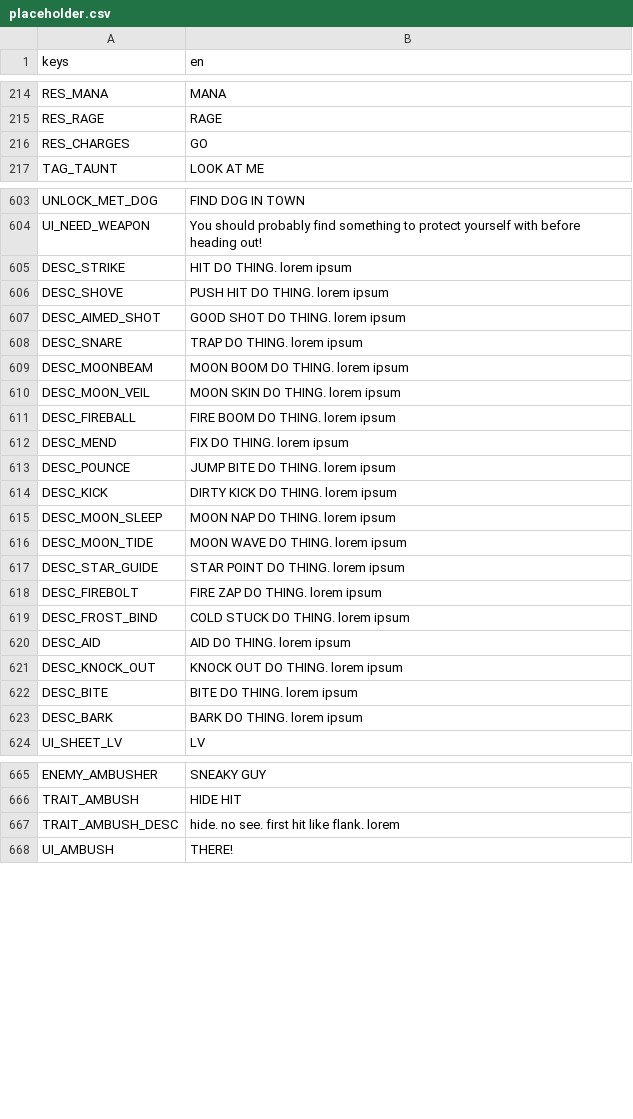
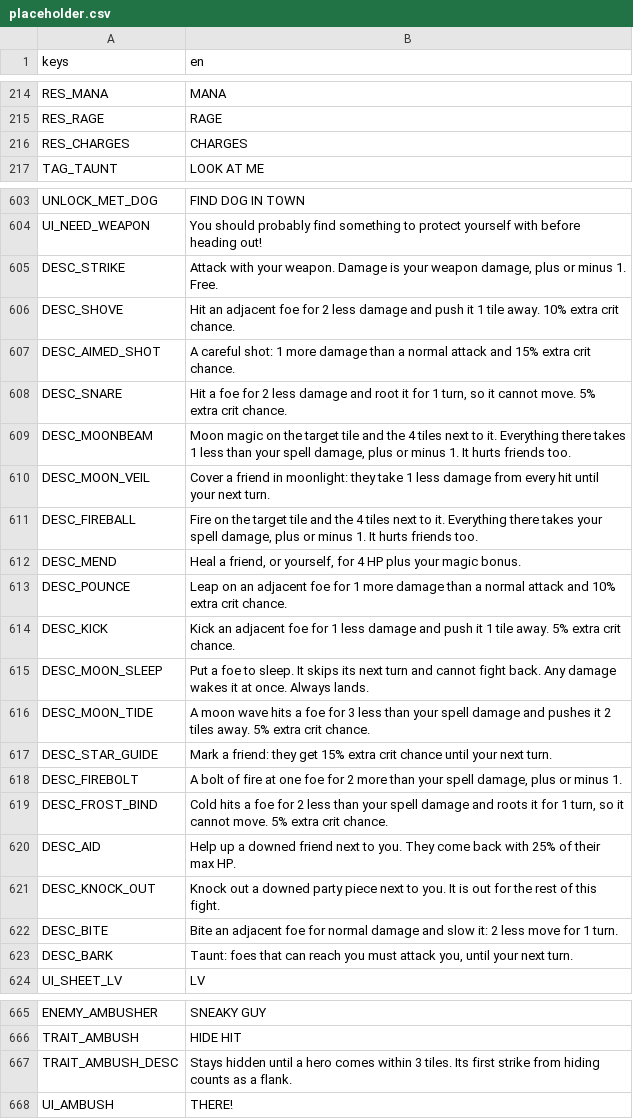
Before and after one commit to BrandonSigil/lodestone, a CSV file: game/text/placeholder.csv, drawn as a sheet; only a part is shown, gaps mark what is left out; the diff covers the shown part only.

```diff
--- a/game/text/placeholder.csv
+++ b/game/text/placeholder.csv
@@ -215,3 +215,3 @@ RES_MANA,MANA
 RES_RAGE,RAGE
-RES_CHARGES,GO
+RES_CHARGES,CHARGES
 TAG_TAUNT,LOOK AT ME
@@ -604,21 +604,21 @@ UNLOCK_MET_DOG,FIND DOG IN TOWN
 UI_NEED_WEAPON,You should probably find something to protect yourself with before heading out!
-DESC_STRIKE,HIT DO THING. lorem ipsum
-DESC_SHOVE,PUSH HIT DO THING. lorem ipsum
-DESC_AIMED_SHOT,GOOD SHOT DO THING. lorem ipsum
-DESC_SNARE,TRAP DO THING. lorem ipsum
-DESC_MOONBEAM,MOON BOOM DO THING. lorem ipsum
-DESC_MOON_VEIL,MOON SKIN DO THING. lorem ipsum
-DESC_FIREBALL,FIRE BOOM DO THING. lorem ipsum
-DESC_MEND,FIX DO THING. lorem ipsum
-DESC_POUNCE,JUMP BITE DO THING. lorem ipsum
-DESC_KICK,DIRTY KICK DO THING. lorem ipsum
-DESC_MOON_SLEEP,MOON NAP DO THING. lorem ipsum
-DESC_MOON_TIDE,MOON WAVE DO THING. lorem ipsum
-DESC_STAR_GUIDE,STAR POINT DO THING. lorem ipsum
-DESC_FIREBOLT,FIRE ZAP DO THING. lorem ipsum
-DESC_FROST_BIND,COLD STUCK DO THING. lorem ipsum
-DESC_AID,AID DO THING. lorem ipsum
-DESC_KNOCK_OUT,KNOCK OUT DO THING. lorem ipsum
-DESC_BITE,BITE DO THING. lorem ipsum
-DESC_BARK,BARK DO THING. lorem ipsum
+DESC_STRIKE,"Attack with your weapon. Damage is your weapon damage, plus or minus 1. Free."
+DESC_SHOVE,Hit an adjacent foe for 2 less damage and push it 1 tile away. 10% extra crit chance.
+DESC_AIMED_SHOT,A careful shot: 1 more damage than a normal attack and 15% extra crit chance.
+DESC_SNARE,"Hit a foe for 2 less damage and root it for 1 turn, so it cannot move. 5% extra crit chance."
+DESC_MOONBEAM,"Moon magic on the target tile and the 4 tiles next to it. Everything there takes 1 less than your spell damage, plus or minus 1. It hurts friends too."
+DESC_MOON_VEIL,Cover a friend in moonlight: they take 1 less damage from every hit until your next turn.
+DESC_FIREBALL,"Fire on the target tile and the 4 tiles next to it. Everything there takes your spell damage, plus or minus 1. It hurts friends too."
+DESC_MEND,"Heal a friend, or yourself, for 4 HP plus your magic bonus."
+DESC_POUNCE,Leap on an adjacent foe for 1 more damage than a normal attack and 10% extra crit chance.
+DESC_KICK,Kick an adjacent foe for 1 less damage and push it 1 tile away. 5% extra crit chance.
+DESC_MOON_SLEEP,Put a foe to sleep. It skips its next turn and cannot fight back. Any damage wakes it at once. Always lands.
+DESC_MOON_TIDE,A moon wave hits a foe for 3 less than your spell damage and pushes it 2 tiles away. 5% extra crit chance.
+DESC_STAR_GUIDE,Mark a friend: they get 15% extra crit chance until your next turn.
+DESC_FIREBOLT,"A bolt of fire at one foe for 2 more than your spell damage, plus or minus 1."
+DESC_FROST_BIND,"Cold hits a foe for 2 less than your spell damage and roots it for 1 turn, so it cannot move. 5% extra crit chance."
+DESC_AID,Help up a downed friend next to you. They come back with 25% of their max HP.
+DESC_KNOCK_OUT,Knock out a downed party piece next to you. It is out for the rest of this fight.
+DESC_BITE,Bite an adjacent foe for normal damage and slow it: 2 less move for 1 turn.
+DESC_BARK,"Taunt: foes that can reach you must attack you, until your next turn."
 UI_SHEET_LV,LV
@@ -666,3 +666,3 @@ ENEMY_AMBUSHER,SNEAKY GUY
 TRAIT_AMBUSH,HIDE HIT
-TRAIT_AMBUSH_DESC,hide. no see. first hit like flank. lorem
+TRAIT_AMBUSH_DESC,Stays hidden until a hero comes within 3 tiles. Its first strike from hiding counts as a flank.
 UI_AMBUSH,THERE!
```
Also changed, not shown: 16 added rows and 69 edited cells elsewhere in this file, 2 other files.
